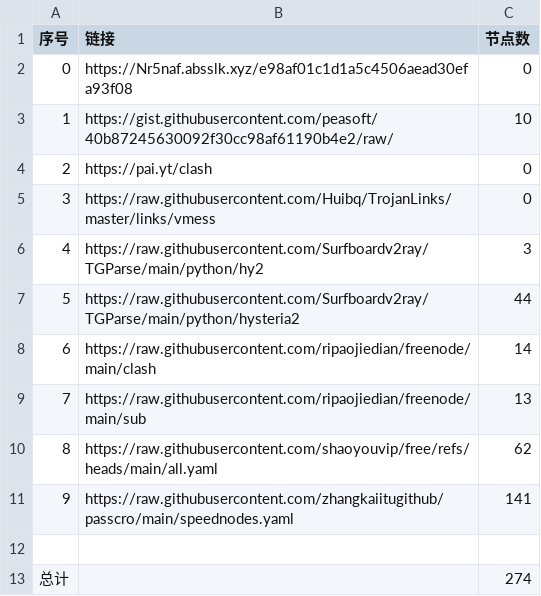
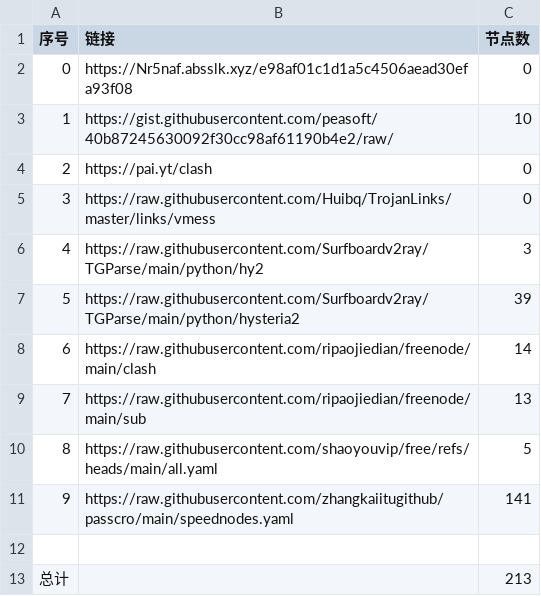
Before and after one commit to sskkcc/NoMoreWalls, a CSV file: list_result.csv, drawn as a sheet.

```diff
--- a/list_result.csv
+++ b/list_result.csv
@@ -6,8 +6,8 @@
 4,https://raw.githubusercontent.com/Surfboardv2ray/TGParse/main/python/hy2,3
-5,https://raw.githubusercontent.com/Surfboardv2ray/TGParse/main/python/hysteria2,44
+5,https://raw.githubusercontent.com/Surfboardv2ray/TGParse/main/python/hysteria2,39
 6,https://raw.githubusercontent.com/ripaojiedian/freenode/main/clash,14
 7,https://raw.githubusercontent.com/ripaojiedian/freenode/main/sub,13
-8,https://raw.githubusercontent.com/shaoyouvip/free/refs/heads/main/all.yaml,62
+8,https://raw.githubusercontent.com/shaoyouvip/free/refs/heads/main/all.yaml,5
 9,https://raw.githubusercontent.com/zhangkaiitugithub/passcro/main/speednodes.yaml,141
 
-总计,,274
+总计,,213
```
Also changed, not shown: 21 other files.
